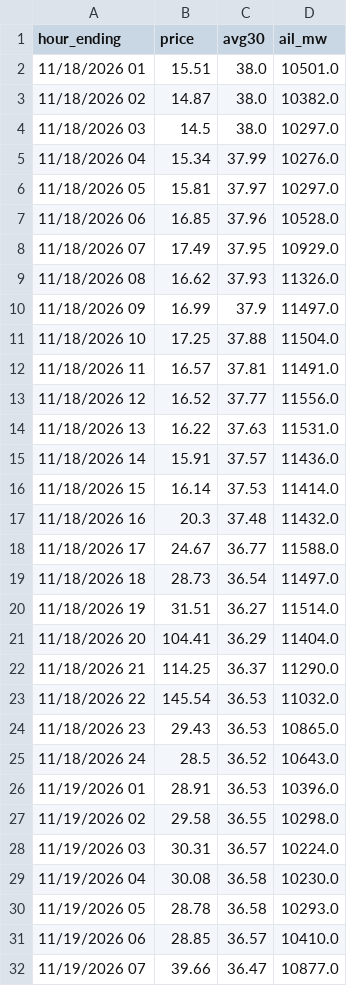
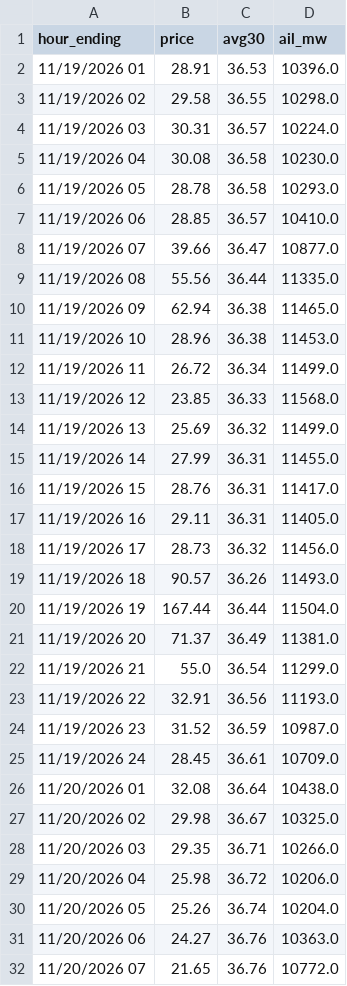
Before and after one commit to maymankhan1-web/alberta-power-price-tracker, a CSV file: data/hourly_pool_price.csv, drawn as a sheet; only a part is shown; the shorter side is filled out with more unchanged rows; the diff covers the shown part only.

```diff
--- a/data/hourly_pool_price.csv
+++ b/data/hourly_pool_price.csv
@@ -1,26 +1,2 @@
 hour_ending,price,avg30,ail_mw
-11/18/2026 01,15.51,38.0,10501.0
-11/18/2026 02,14.87,38.0,10382.0
-11/18/2026 03,14.5,38.0,10297.0
-11/18/2026 04,15.34,37.99,10276.0
-11/18/2026 05,15.81,37.97,10297.0
-11/18/2026 06,16.85,37.96,10528.0
-11/18/2026 07,17.49,37.95,10929.0
-11/18/2026 08,16.62,37.93,11326.0
-11/18/2026 09,16.99,37.9,11497.0
-11/18/2026 10,17.25,37.88,11504.0
-11/18/2026 11,16.57,37.81,11491.0
-11/18/2026 12,16.52,37.77,11556.0
-11/18/2026 13,16.22,37.63,11531.0
-11/18/2026 14,15.91,37.57,11436.0
-11/18/2026 15,16.14,37.53,11414.0
-11/18/2026 16,20.3,37.48,11432.0
-11/18/2026 17,24.67,36.77,11588.0
-11/18/2026 18,28.73,36.54,11497.0
-11/18/2026 19,31.51,36.27,11514.0
-11/18/2026 20,104.41,36.29,11404.0
-11/18/2026 21,114.25,36.37,11290.0
-11/18/2026 22,145.54,36.53,11032.0
-11/18/2026 23,29.43,36.53,10865.0
-11/18/2026 24,28.5,36.52,10643.0
 11/19/2026 01,28.91,36.53,10396.0
```
Also changed, not shown: 24 added rows elsewhere in this file, data/system_marginal_price.csv, 1 other file.
